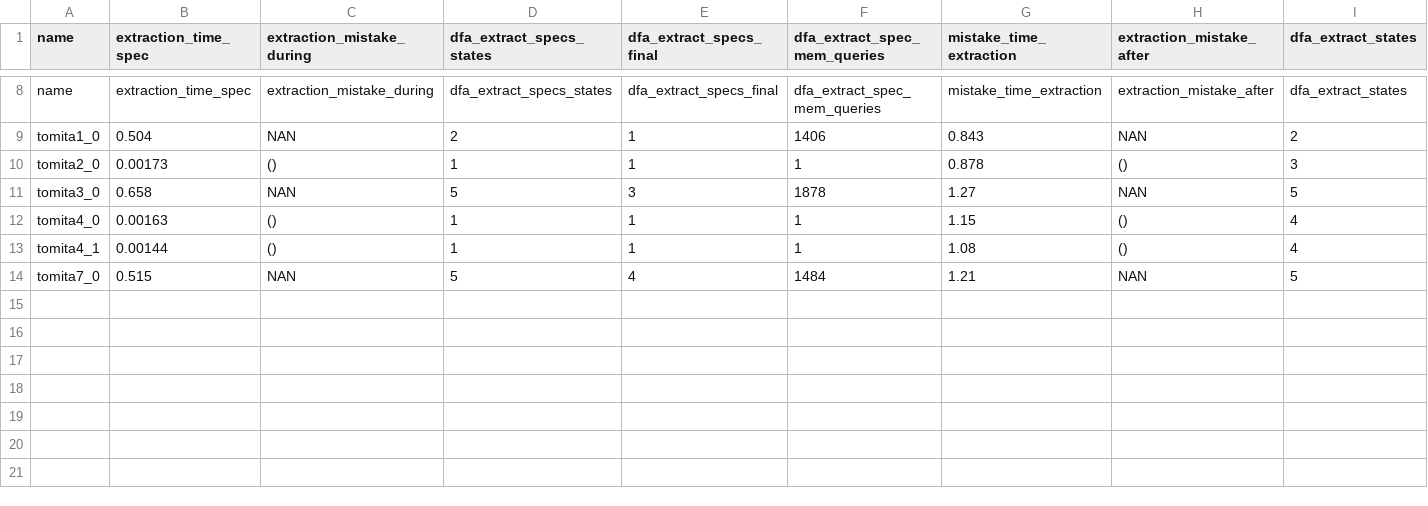
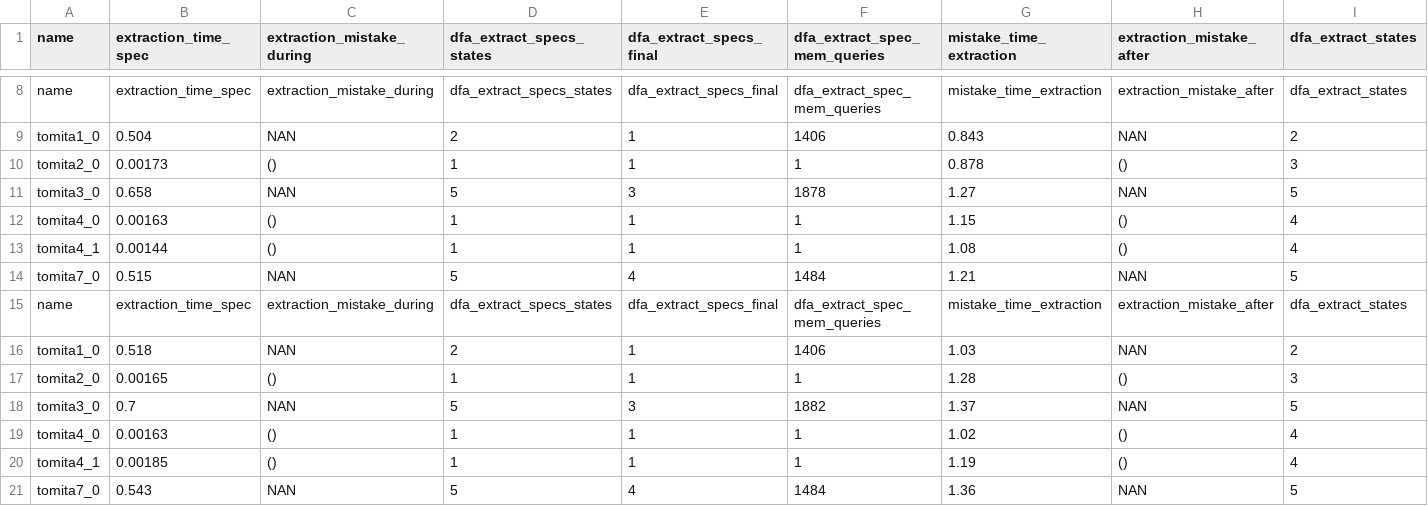
Before and after one commit to IgorKhm/leaRNNify, a CSV file: models/specific/model_checking_summary.csv, drawn as a sheet; only a part is shown, gaps mark what is left out; rows hold the shown columns only; the diff names each change by its address in the sheet, - before the commit and + after, or states it on an @@ line.

Commit message:
ik

```diff
--- a/models/specific/model_checking_summary.csv
+++ b/models/specific/model_checking_summary.csv
+row 15: name | extraction_time_spec | extraction_mistake_during | dfa_extract_specs_states | dfa_extract_specs_final | dfa_extract_spec_mem_queries | mistake_time_extraction | extraction_mistake_after | dfa_extract_states
+row 16: tomita1_0 | 0.518 | NAN | 2 | 1 | 1406 | 1.03 | NAN | 2
+row 17: tomita2_0 | 0.00165 | () | 1 | 1 | 1 | 1.28 | () | 3
+row 18: tomita3_0 | 0.7 | NAN | 5 | 3 | 1882 | 1.37 | NAN | 5
+row 19: tomita4_0 | 0.00163 | () | 1 | 1 | 1 | 1.02 | () | 4
+row 20: tomita4_1 | 0.00185 | () | 1 | 1 | 1 | 1.19 | () | 4
+row 21: tomita7_0 | 0.543 | NAN | 5 | 4 | 1484 | 1.36 | NAN | 5
```
